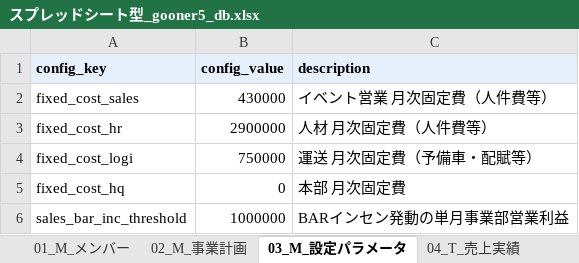
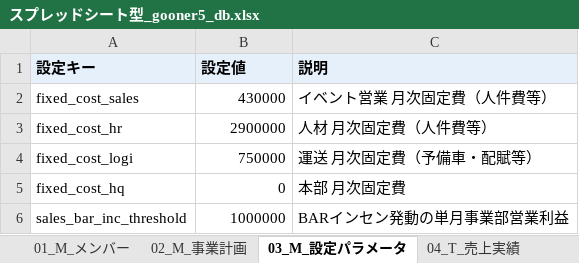
Before and after one commit to km1121-design/gooner5_dashboard, an Excel workbook: docs/mock/スプレッドシート型_gooner5_db.xlsx, sheet 03_M_設定パラメータ, drawn as a sheet; only a part is shown; values as stored, in another font and other column widths than the file's, no borders; removed rows and columns are numbered as before the commit, all else as after; the diff names each change by its address in the sheet, - before the commit and + after, or states it on an @@ line.

```diff
--- a/docs/mock/スプレッドシート型_gooner5_db.xlsx (sheet 03_M_設定パラメータ)
+++ b/docs/mock/スプレッドシート型_gooner5_db.xlsx (sheet 03_M_設定パラメータ)
-row 1: config_key | config_value | description
+row 1: 設定キー | 設定値 | 説明
```
Also changed, not shown: sheet 02_M_事業計画, sheet 04_T_売上実績, sheet 01_M_メンバー, sheet 06_T_リファーラル, sheet 05_T_経費実績, 14 other files.
